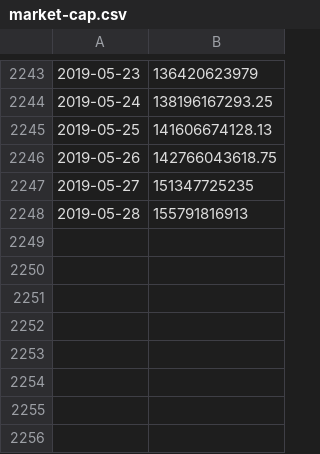
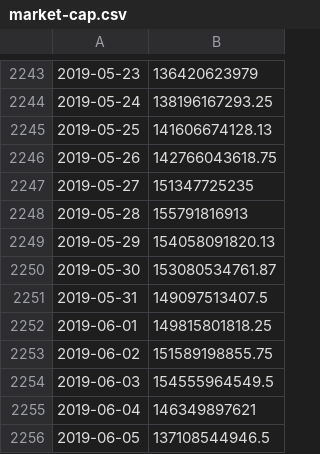
Before and after one commit to sahilnanda1995/CryptoAITrader, a CSV file: 1_day_ML_TX/market-cap.csv, drawn as a sheet; only a part is shown, gaps mark what is left out.

```diff
--- a/1_day_ML_TX/market-cap.csv
+++ b/1_day_ML_TX/market-cap.csv
@@ -2248 +2248,9 @@
 2019-05-28,155791816913
+2019-05-29,154058091820.13
+2019-05-30,153080534761.87
+2019-05-31,149097513407.5
+2019-06-01,149815801818.25
+2019-06-02,151589198855.75
+2019-06-03,154555964549.5
+2019-06-04,146349897621
+2019-06-05,137108544946.5
```
Also changed, not shown: 1_day_ML_TX/block-height.csv, 1_day_ML_TX/chain-value-density.csv, 10 other files.
